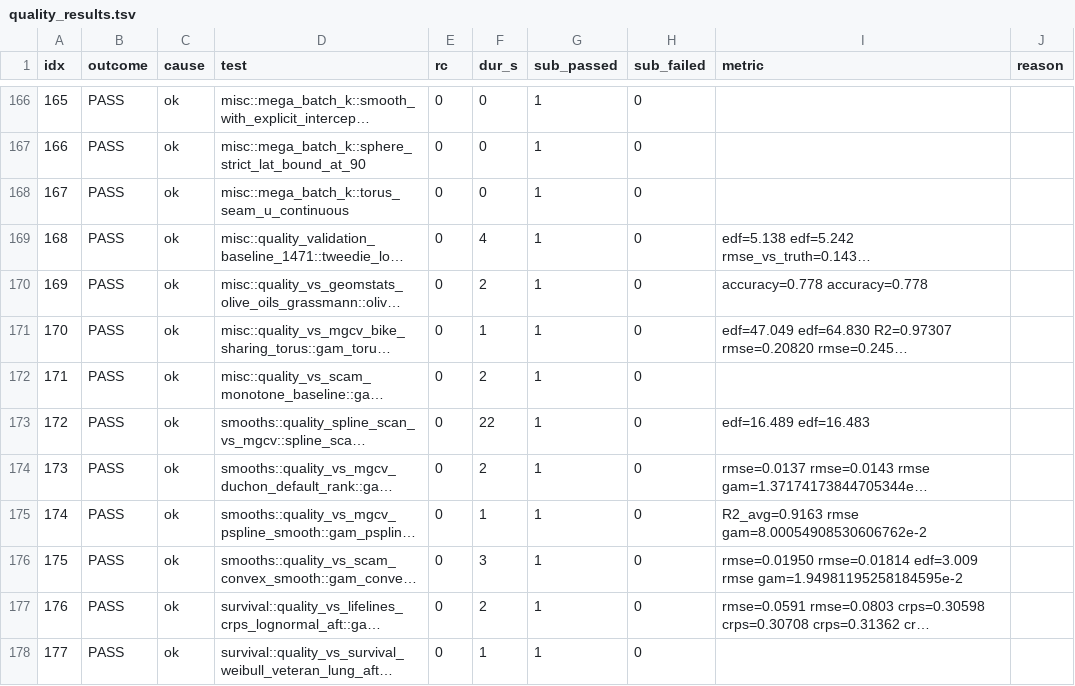
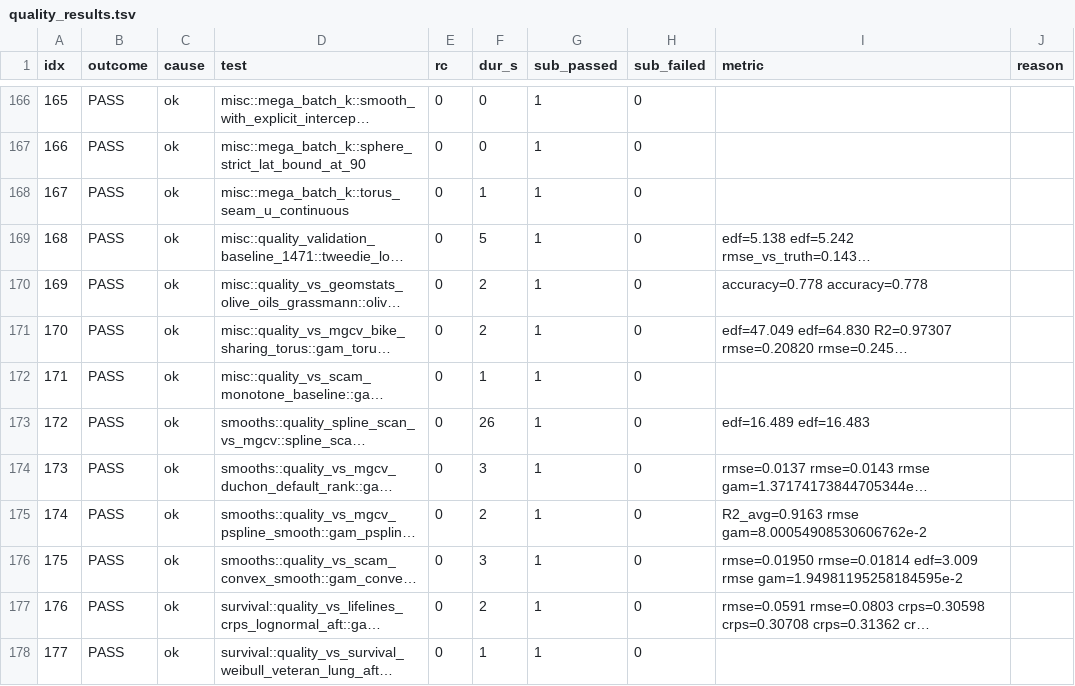
Before and after one commit to HomunculusLabs/gam, a TSV file: bench/gha_results/reference-quality/quality_results.tsv, drawn as a sheet; only a part is shown, gaps mark what is left out; long unchanged cells end in …; the diff covers the shown part only; the diff names each change by its address in the sheet, - before the commit and + after, or states it on an @@ line.

```diff
--- a/bench/gha_results/reference-quality/quality_results.tsv
+++ b/bench/gha_results/reference-quality/quality_results.tsv
-F168 (dur_s): 0
+F168 (dur_s): 1
-F169 (dur_s): 4
+F169 (dur_s): 5
-F171 (dur_s): 1
+F171 (dur_s): 2
-F172 (dur_s): 2
+F172 (dur_s): 1
-F173 (dur_s): 22
+F173 (dur_s): 26
-F174 (dur_s): 2
+F174 (dur_s): 3
-F175 (dur_s): 1
+F175 (dur_s): 2
```
Also changed, not shown: 127 edited cells elsewhere in this file, 3 other files.
